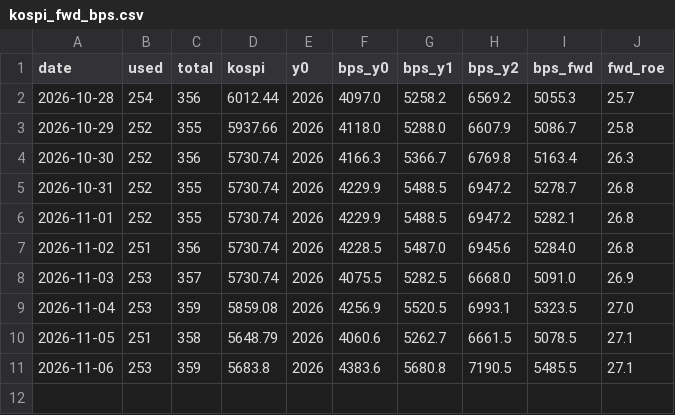
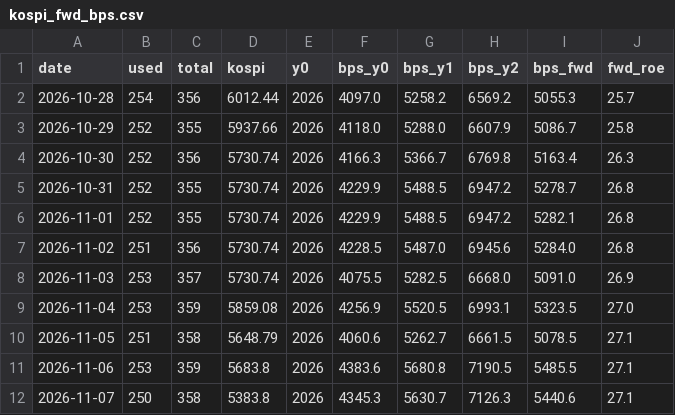
Before and after one commit to jejukairos/ai-credit-risk-dashboard, a CSV file: data/kospi_fwd_bps.csv, drawn as a sheet.

```diff
--- a/data/kospi_fwd_bps.csv
+++ b/data/kospi_fwd_bps.csv
@@ -11 +11,2 @@ date,used,total,kospi,y0,bps_y0,bps_y1,bps_y2,bps_fwd,fwd_roe
 2026-11-06,253,359,5683.8,2026,4383.6,5680.8,7190.5,5485.5,27.1
+2026-11-07,250,358,5383.8,2026,4345.3,5630.7,7126.3,5440.6,27.1
```
Also changed, not shown: data/nebius_spot.csv, data/silicon.csv, 38 other files.
